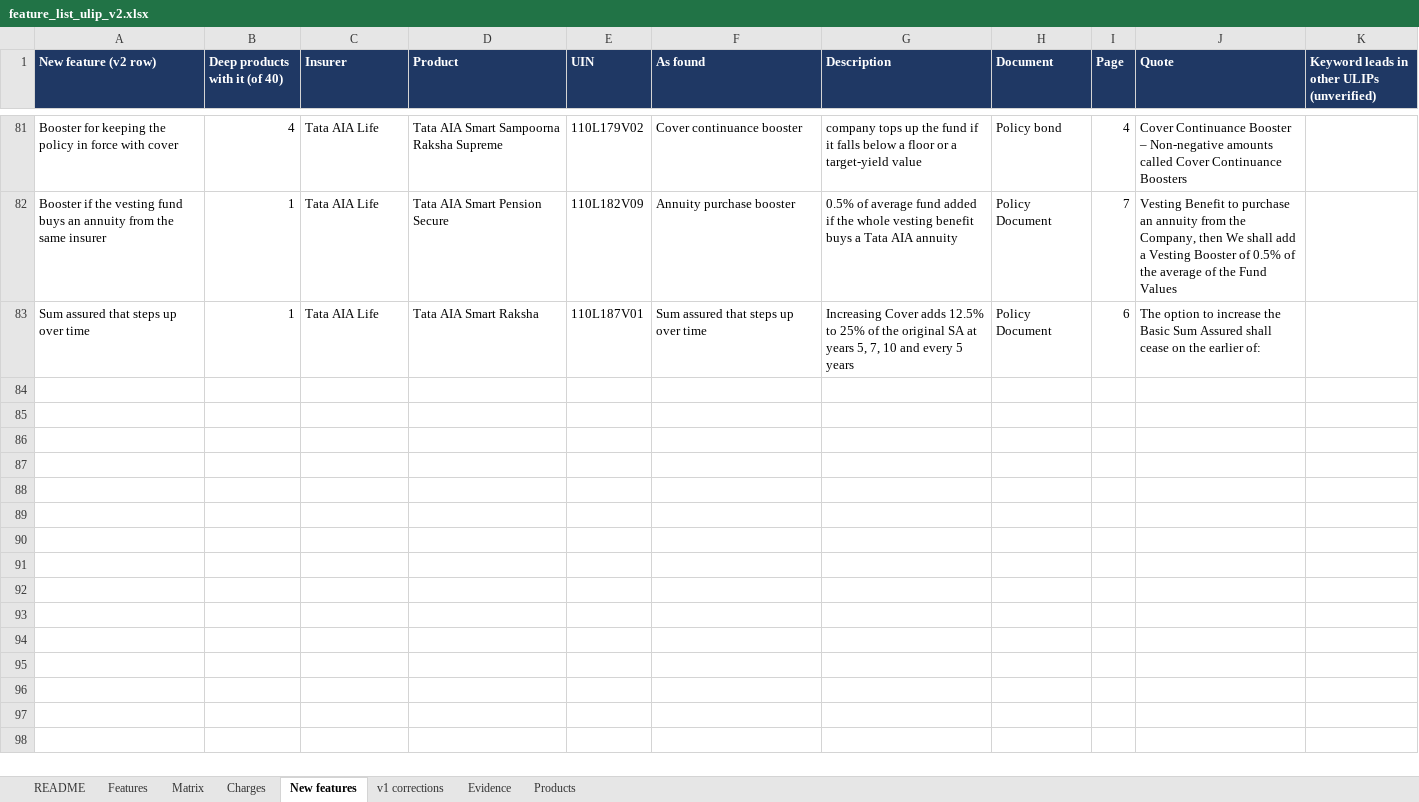
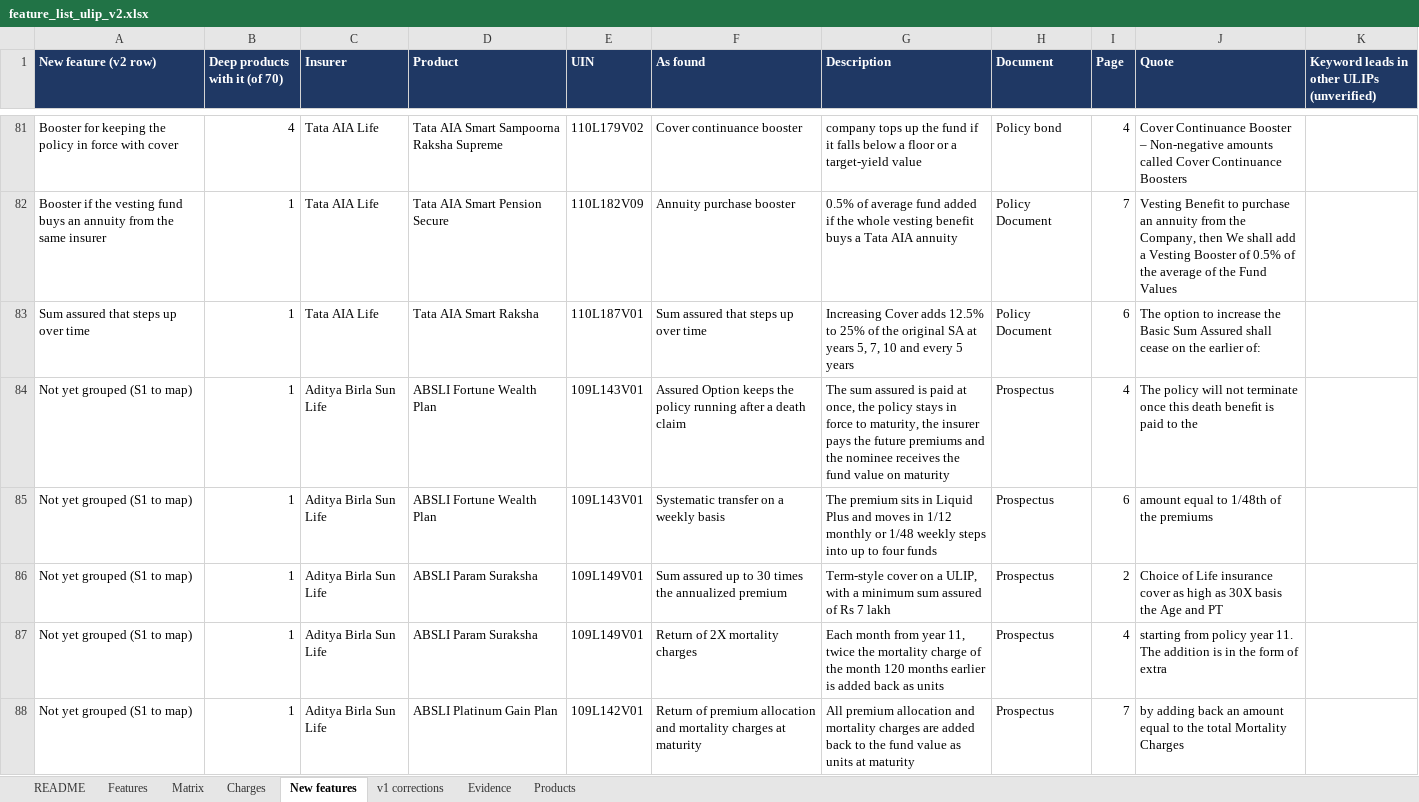
Before and after one commit to ahen-can/li-product-docs, an Excel workbook: analysis/feature_list_ulip_v2.xlsx, sheet New features, drawn as a sheet; only a part is shown, gaps mark what is left out; values as stored, in another font and other column widths than the file's, no borders; the diff covers the shown part only; the diff names each change by its address in the sheet, - before the commit and + after, or states it on an @@ line.

```diff
--- a/analysis/feature_list_ulip_v2.xlsx (sheet New features)
+++ b/analysis/feature_list_ulip_v2.xlsx (sheet New features)
-B1: Deep products with it (of 40)
+B1: Deep products with it (of 70)
+row 84: Not yet grouped (S1 to map) | 1 | Aditya Birla Sun Life | ABSLI Fortune Wealth Plan | 109L143V01 | Assured Option keeps the policy running after a death claim | The sum assured is paid at once, the policy stays in force to maturity, the insurer pays the future premiums and the nominee receives the fund value on maturity | Prospectus | 4 | The policy will not terminate once this death beneﬁt is paid to the
+row 85: Not yet grouped (S1 to map) | 1 | Aditya Birla Sun Life | ABSLI Fortune Wealth Plan | 109L143V01 | Systematic transfer on a weekly basis | The premium sits in Liquid Plus and moves in 1/12 monthly or 1/48 weekly steps into up to four funds | Prospectus | 6 | amount equal to 1/48th of the premiums
+row 86: Not yet grouped (S1 to map) | 1 | Aditya Birla Sun Life | ABSLI Param Suraksha | 109L149V01 | Sum assured up to 30 times the annualized premium | Term-style cover on a ULIP, with a minimum sum assured of Rs 7 lakh | Prospectus | 2 | Choice of Life insurance cover as high as 30X basis the Age and PT
+row 87: Not yet grouped (S1 to map) | 1 | Aditya Birla Sun Life | ABSLI Param Suraksha | 109L149V01 | Return of 2X mortality charges | Each month from year 11, twice the mortality charge of the month 120 months earlier is added back as units | Prospectus | 4 | starting from policy year 11. The addition is in the form of extra
+row 88: Not yet grouped (S1 to map) | 1 | Aditya Birla Sun Life | ABSLI Platinum Gain Plan | 109L142V01 | Return of premium allocation and mortality charges at maturity | All premium allocation and mortality charges are added back to the fund value as units at maturity | Prospectus | 7 | by adding back an amount equal to the total Mortality Charges
```
Also changed, not shown: 62 added rows and 30 edited cells elsewhere in this sheet, sheet Evidence, sheet Matrix, sheet v1 corrections, sheet Charges, sheet Products, sheet Features, 1 more sheet, deliverables/05_feature_list_ulip_v2.xlsx, 1 other file.
